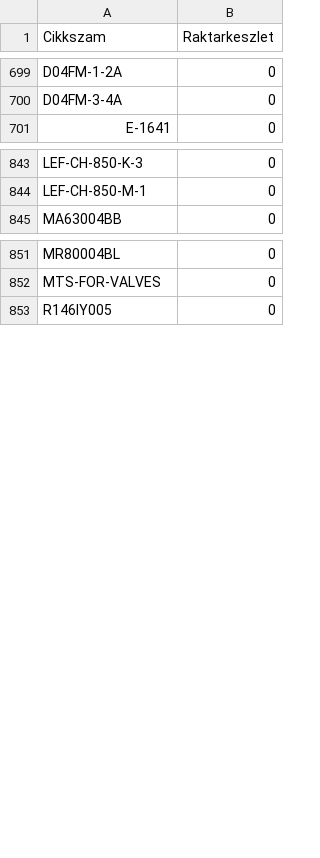
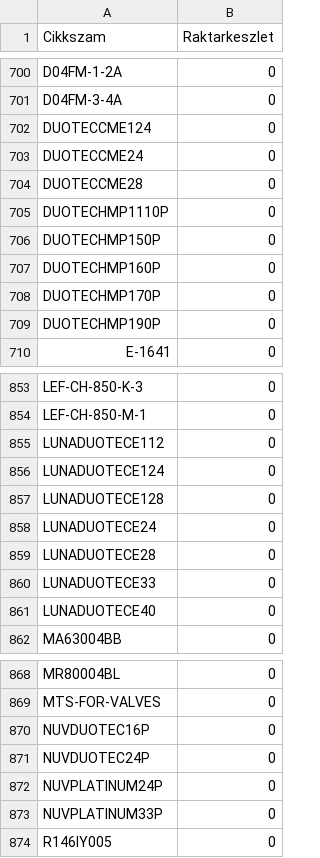
Before and after one commit to Kazanmarket/keszlet-sync, a CSV file: keszlet.csv, drawn as a sheet; only a part is shown, gaps mark what is left out; the diff covers the shown part only.

```diff
--- a/keszlet.csv
+++ b/keszlet.csv
@@ -700,2 +701,10 @@ D04FM-1-2A;0
 D04FM-3-4A;0
+DUOTECCME124;0
+DUOTECCME24;0
+DUOTECCME28;0
+DUOTECHMP1110P;0
+DUOTECHMP150P;0
+DUOTECHMP160P;0
+DUOTECHMP170P;0
+DUOTECHMP190P;0
 E-1641;0
@@ -844,2 +854,9 @@ LEF-CH-850-K-3;0
 LEF-CH-850-M-1;0
+LUNADUOTECE112;0
+LUNADUOTECE124;0
+LUNADUOTECE128;0
+LUNADUOTECE24;0
+LUNADUOTECE28;0
+LUNADUOTECE33;0
+LUNADUOTECE40;0
 MA63004BB;0
@@ -852,2 +869,6 @@ MR80004BL;0
 MTS-FOR-VALVES;0
+NUVDUOTEC16P;0
+NUVDUOTEC24P;0
+NUVPLATINUM24P;0
+NUVPLATINUM33P;0
 R146IY005;0
```
Also changed, not shown: 3 added rows and 1 removed row elsewhere in this file.
